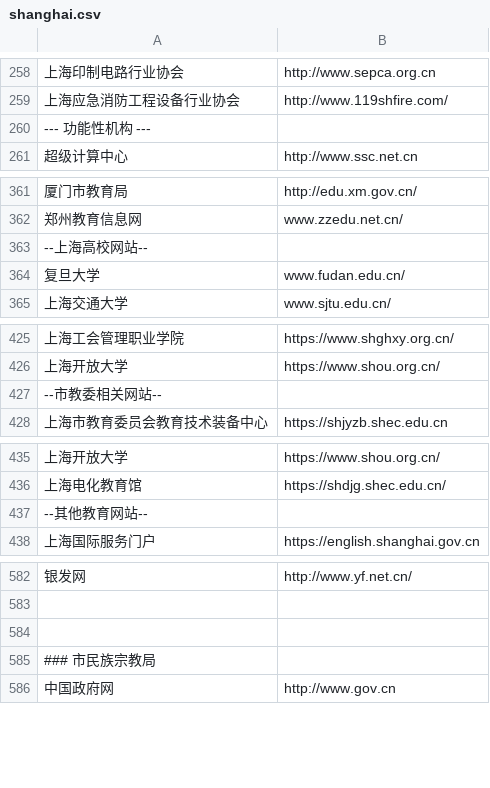
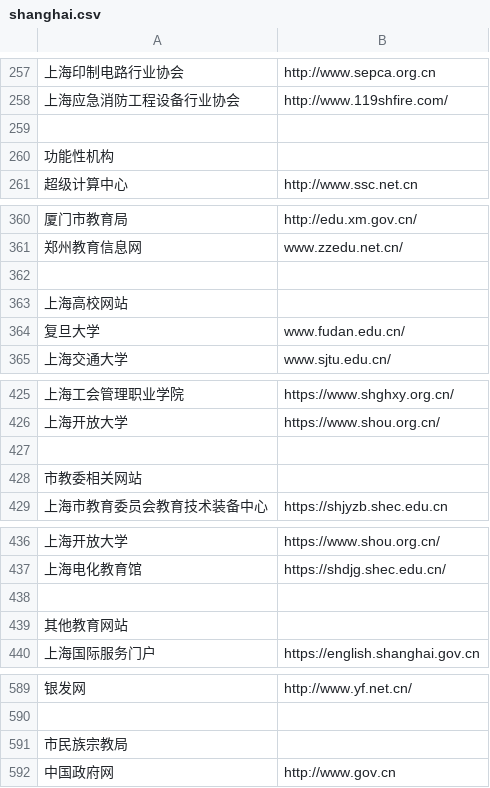
Before and after one commit to stbui/link, a CSV file: csv/shanghai.csv, drawn as a sheet; only a part is shown, gaps mark what is left out; the diff covers the shown part only.

```diff
--- a/csv/shanghai.csv
+++ b/csv/shanghai.csv
@@ -259,3 +258,4 @@
 上海应急消防工程设备行业协会,http://www.119shfire.com/
---- 功能性机构 ---
+
+功能性机构
 超级计算中心,http://www.ssc.net.cn
@@ -362,3 +361,4 @@
 郑州教育信息网,www.zzedu.net.cn/
---上海高校网站--
+
+上海高校网站
 复旦大学,www.fudan.edu.cn/
@@ -426,3 +426,4 @@
 上海开放大学,https://www.shou.org.cn/
---市教委相关网站--
+
+市教委相关网站
 上海市教育委员会教育技术装备中心,https://shjyzb.shec.edu.cn
@@ -436,3 +437,4 @@
 上海电化教育馆,https://shdjg.shec.edu.cn/
---其他教育网站--
+
+其他教育网站
 上海国际服务门户,https://english.shanghai.gov.cn
@@ -583,4 +590,3 @@
 
-
-### 市民族宗教局
+市民族宗教局
 中国政府网,http://www.gov.cn
```
Also changed, not shown: 12 added rows, 6 removed rows and 48 edited cells elsewhere in this file.
